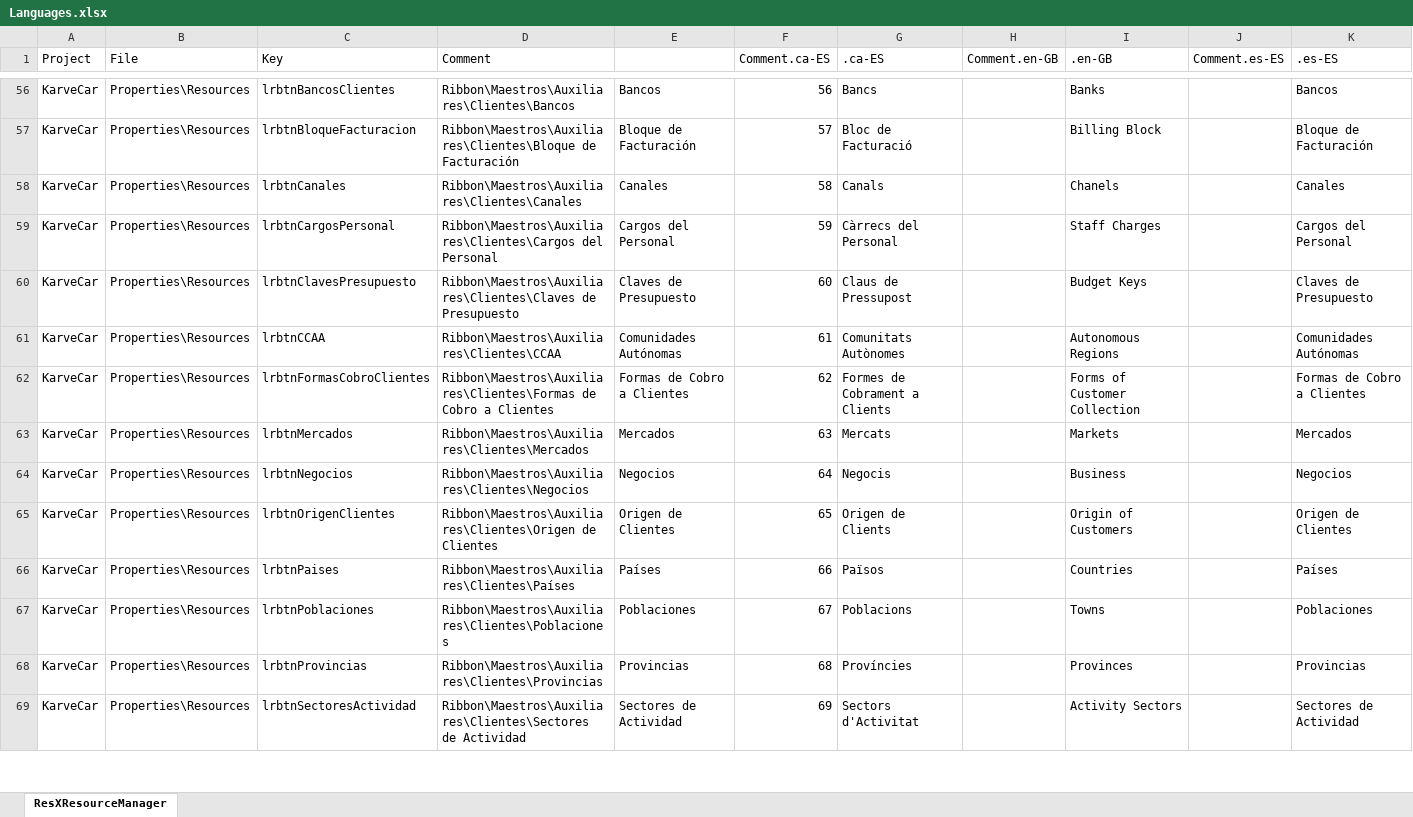
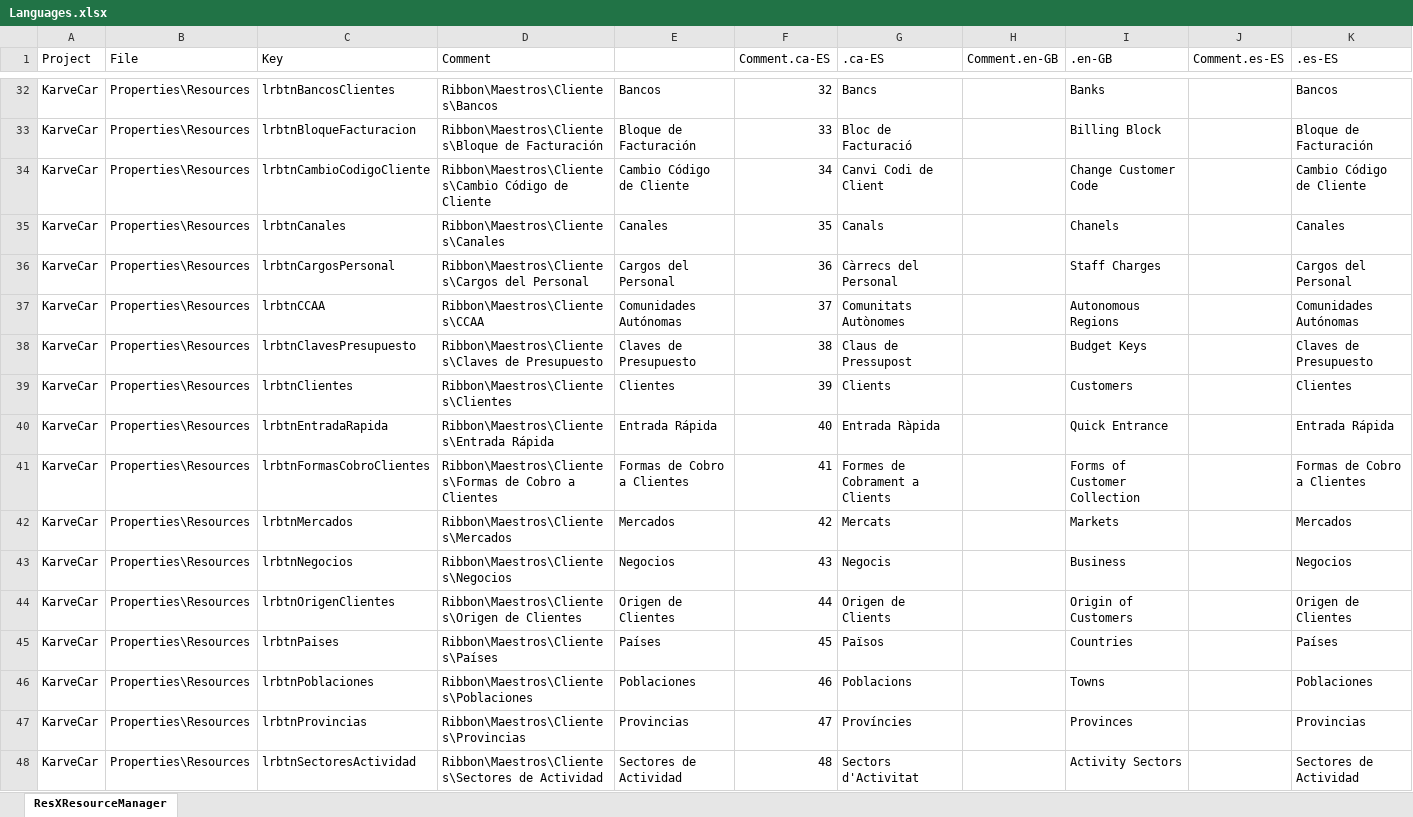
Before and after one commit to KarveInformatica/KarveCar, an Excel workbook: src/Languages.xlsx, sheet ResXResourceManager, drawn as a sheet; only a part is shown, gaps mark what is left out; values as stored, in another font and other column widths than the file's, no cell formats; removed rows and columns are numbered as before the commit, all else as after; the diff covers the shown part only; the diff names each change by its address in the sheet, - before the commit and + after, or states it on an @@ line.

```diff
--- a/src/Languages.xlsx (sheet ResXResourceManager)
+++ b/src/Languages.xlsx (sheet ResXResourceManager)
-D32 (Comment): Ribbon\Maestros\Auxiliares\Clientes\Bancos
+D32 (Comment): Ribbon\Maestros\Clientes\Bancos
-F32 (Comment.ca-ES): 56
+F32 (Comment.ca-ES): 32
-D33 (Comment): Ribbon\Maestros\Auxiliares\Clientes\Bloque de Facturación
+D33 (Comment): Ribbon\Maestros\Clientes\Bloque de Facturación
-F33 (Comment.ca-ES): 57
+F33 (Comment.ca-ES): 33
+row 34: KarveCar | Properties\Resources | lrbtnCambioCodigoCliente | Ribbon\Maestros\Clientes\Cambio Código de Cliente | Cambio Código de Cliente | 34 | Canvi Codi de Client |  | Change Customer Code |  | Cambio Código de Cliente
-D35 (Comment): Ribbon\Maestros\Auxiliares\Clientes\Canales
+D35 (Comment): Ribbon\Maestros\Clientes\Canales
-F35 (Comment.ca-ES): 58
+F35 (Comment.ca-ES): 35
-D36 (Comment): Ribbon\Maestros\Auxiliares\Clientes\Cargos del Personal
+D36 (Comment): Ribbon\Maestros\Clientes\Cargos del Personal
-F36 (Comment.ca-ES): 59
+F36 (Comment.ca-ES): 36
-row 60: KarveCar | Properties\Resources | lrbtnClavesPresupuesto | Ribbon\Maestros\Auxiliares\Clientes\Claves de Presupuesto | Claves de Presupuesto | 60 | Claus de Pressupost |  | Budget Keys |  | Claves de Presupuesto
-D37 (Comment): Ribbon\Maestros\Auxiliares\Clientes\CCAA
+D37 (Comment): Ribbon\Maestros\Clientes\CCAA
-F37 (Comment.ca-ES): 61
+F37 (Comment.ca-ES): 37
+row 38: KarveCar | Properties\Resources | lrbtnClavesPresupuesto | Ribbon\Maestros\Clientes\Claves de Presupuesto | Claves de Presupuesto | 38 | Claus de Pressupost |  | Budget Keys |  | Claves de Presupuesto
+row 39: KarveCar | Properties\Resources | lrbtnClientes | Ribbon\Maestros\Clientes\Clientes | Clientes | 39 | Clients |  | Customers |  | Clientes
+row 40: KarveCar | Properties\Resources | lrbtnEntradaRapida | Ribbon\Maestros\Clientes\Entrada Rápida | Entrada Rápida | 40 | Entrada Ràpida |  | Quick Entrance |  | Entrada Rápida
-D41 (Comment): Ribbon\Maestros\Auxiliares\Clientes\Formas de Cobro…
+D41 (Comment): Ribbon\Maestros\Clientes\Formas de Cobro…
-F41 (Comment.ca-ES): 62
+F41 (Comment.ca-ES): 41
-D42 (Comment): Ribbon\Maestros\Auxiliares\Clientes\Mercados
+D42 (Comment): Ribbon\Maestros\Clientes\Mercados
-F42 (Comment.ca-ES): 63
+F42 (Comment.ca-ES): 42
-D43 (Comment): Ribbon\Maestros\Auxiliares\Clientes\Negocios
+D43 (Comment): Ribbon\Maestros\Clientes\Negocios
-F43 (Comment.ca-ES): 64
+F43 (Comment.ca-ES): 43
-D44 (Comment): Ribbon\Maestros\Auxiliares\Clientes\Origen de Clientes
+D44 (Comment): Ribbon\Maestros\Clientes\Origen de Clientes
-F44 (Comment.ca-ES): 65
+F44 (Comment.ca-ES): 44
-D45 (Comment): Ribbon\Maestros\Auxiliares\Clientes\Países
+D45 (Comment): Ribbon\Maestros\Clientes\Países
-F45 (Comment.ca-ES): 66
+F45 (Comment.ca-ES): 45
-D46 (Comment): Ribbon\Maestros\Auxiliares\Clientes\Poblaciones
+D46 (Comment): Ribbon\Maestros\Clientes\Poblaciones
-F46 (Comment.ca-ES): 67
+F46 (Comment.ca-ES): 46
-D47 (Comment): Ribbon\Maestros\Auxiliares\Clientes\Provincias
+D47 (Comment): Ribbon\Maestros\Clientes\Provincias
-F47 (Comment.ca-ES): 68
+F47 (Comment.ca-ES): 47
-D48 (Comment): Ribbon\Maestros\Auxiliares\Clientes\Sectores de Actividad
+D48 (Comment): Ribbon\Maestros\Clientes\Sectores de Actividad
-F48 (Comment.ca-ES): 69
+F48 (Comment.ca-ES): 48
```
Also changed, not shown: 32 added rows, 27 removed rows and 306 edited cells elsewhere in this sheet, cell formats, 14 other files.
